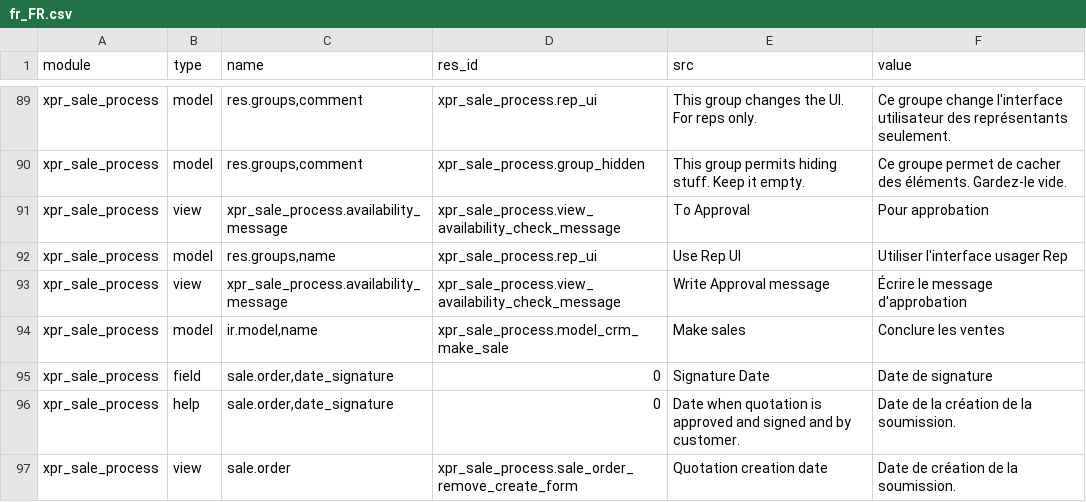
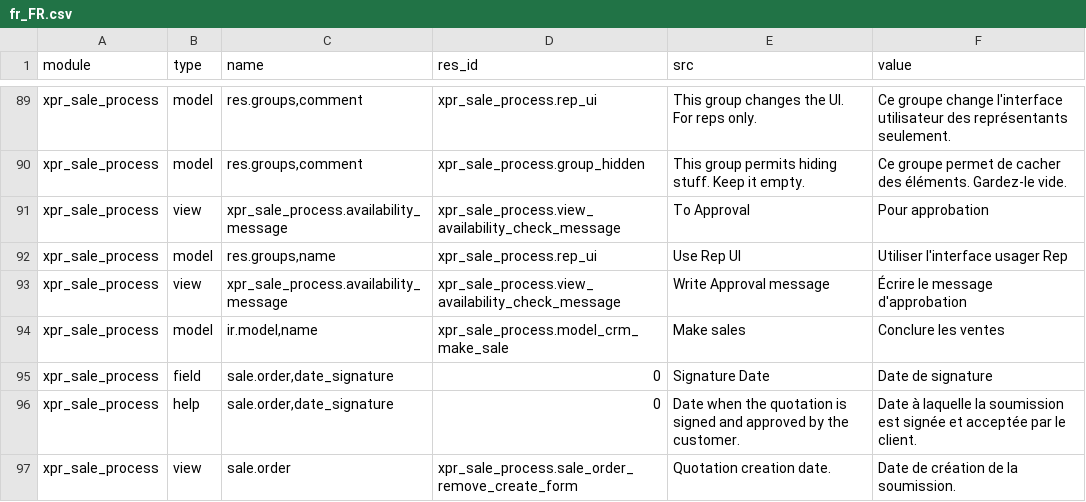
Before and after one commit to Xprima-ERP/odoo_addons, a CSV file: xpr_sale_process/i18n/fr_FR.csv, drawn as a sheet; only a part is shown, gaps mark what is left out.

Commit message:
1473 Sale order date worging review

```diff
--- a/xpr_sale_process/i18n/fr_FR.csv
+++ b/xpr_sale_process/i18n/fr_FR.csv
@@ -121,3 +121,3 @@ xpr_sale_process,model,"ir.model,name",xpr_sale_process.model_crm_make_sale,Make
 xpr_sale_process,field,"sale.order,date_signature",0,Signature Date,Date de signature
-xpr_sale_process,help,"sale.order,date_signature",0,Date when quotation is approved and signed and by customer.,Date de la création de la soumission.
-xpr_sale_process,view,sale.order,xpr_sale_process.sale_order_remove_create_form,Quotation creation date,Date de création de la soumission.
+xpr_sale_process,help,"sale.order,date_signature",0,Date when the quotation is signed and approved by the customer.,Date à laquelle la soumission est signée et acceptée par le client.
+xpr_sale_process,view,sale.order,xpr_sale_process.sale_order_remove_create_form,Quotation creation date.,Date de création de la soumission.
```
Also changed, not shown: 2 other files.
